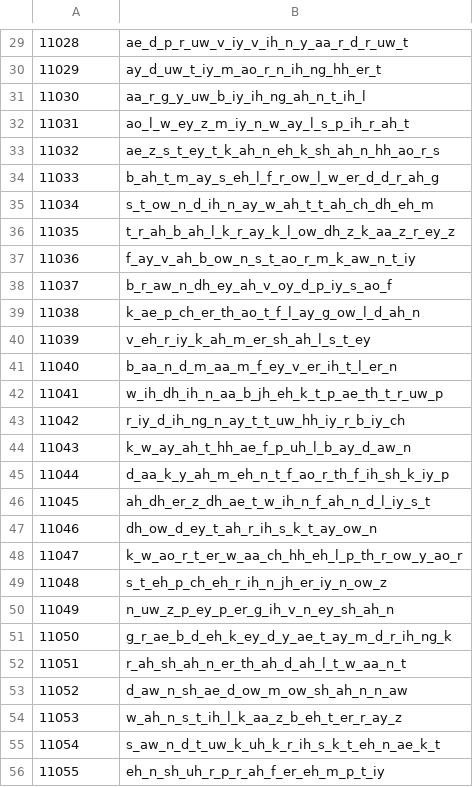
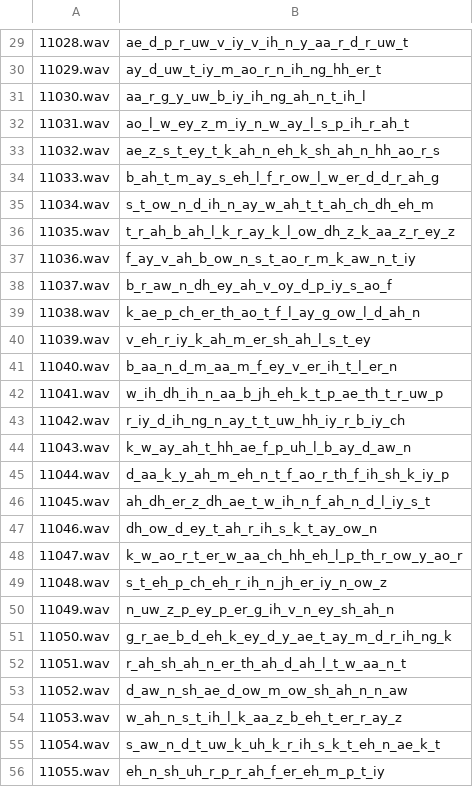
Before and after one commit to Slidingwall/arpasing-10k-11k-reclists, a CSV file: ARPAsing 11k/11k_index_min/index.csv, drawn as a sheet; only a part is shown, gaps mark what is left out; the diff covers the shown part only.

```diff
--- a/ARPAsing 11k/11k_index_min/index.csv
+++ b/ARPAsing 11k/11k_index_min/index.csv
@@ -29,28 +29,28 @@
-11028	ae_d_p_r_uw_v_iy_v_ih_n_y_aa_r_d_r_uw_t
-11029	ay_d_uw_t_iy_m_ao_r_n_ih_ng_hh_er_t
-11030	aa_r_g_y_uw_b_iy_ih_ng_ah_n_t_ih_l
-11031	ao_l_w_ey_z_m_iy_n_w_ay_l_s_p_ih_r_ah_t
-11032	ae_z_s_t_ey_t_k_ah_n_eh_k_sh_ah_n_hh_ao_r_s
-11033	b_ah_t_m_ay_s_eh_l_f_r_ow_l_w_er_d_d_r_ah_g
-11034	s_t_ow_n_d_ih_n_ay_w_ah_t_t_ah_ch_dh_eh_m
-11035	t_r_ah_b_ah_l_k_r_ay_k_l_ow_dh_z_k_aa_z_r_ey_z
-11036	f_ay_v_ah_b_ow_n_s_t_ao_r_m_k_aw_n_t_iy
-11037	b_r_aw_n_dh_ey_ah_v_oy_d_p_iy_s_ao_f
-11038	k_ae_p_ch_er_th_ao_t_f_l_ay_g_ow_l_d_ah_n
-11039	v_eh_r_iy_k_ah_m_er_sh_ah_l_s_t_ey
-11040	b_aa_n_d_m_aa_m_f_ey_v_er_ih_t_l_er_n
-11041	w_ih_dh_ih_n_aa_b_jh_eh_k_t_p_ae_th_t_r_uw_p
-11042	r_iy_d_ih_ng_n_ay_t_t_uw_hh_iy_r_b_iy_ch
-11043	k_w_ay_ah_t_hh_ae_f_p_uh_l_b_ay_d_aw_n
-11044	d_aa_k_y_ah_m_eh_n_t_f_ao_r_th_f_ih_sh_k_iy_p
-11045	ah_dh_er_z_dh_ae_t_w_ih_n_f_ah_n_d_l_iy_s_t
-11046	dh_ow_d_ey_t_ah_r_ih_s_k_t_ay_ow_n
-11047	k_w_ao_r_t_er_w_aa_ch_hh_eh_l_p_th_r_ow_y_ao_r
-11048	s_t_eh_p_ch_eh_r_ih_n_jh_er_iy_n_ow_z
-11049	n_uw_z_p_ey_p_er_g_ih_v_n_ey_sh_ah_n
-11050	g_r_ae_b_d_eh_k_ey_d_y_ae_t_ay_m_d_r_ih_ng_k
-11051	r_ah_sh_ah_n_er_th_ah_d_ah_l_t_w_aa_n_t
-11052	d_aw_n_sh_ae_d_ow_m_ow_sh_ah_n_n_aw
-11053	w_ah_n_s_t_ih_l_k_aa_z_b_eh_t_er_r_ay_z
-11054	s_aw_n_d_t_uw_k_uh_k_r_ih_s_k_t_eh_n_ae_k_t
-11055	eh_n_sh_uh_r_p_r_ah_f_er_eh_m_p_t_iy
+11028.wav	ae_d_p_r_uw_v_iy_v_ih_n_y_aa_r_d_r_uw_t
+11029.wav	ay_d_uw_t_iy_m_ao_r_n_ih_ng_hh_er_t
+11030.wav	aa_r_g_y_uw_b_iy_ih_ng_ah_n_t_ih_l
+11031.wav	ao_l_w_ey_z_m_iy_n_w_ay_l_s_p_ih_r_ah_t
+11032.wav	ae_z_s_t_ey_t_k_ah_n_eh_k_sh_ah_n_hh_ao_r_s
+11033.wav	b_ah_t_m_ay_s_eh_l_f_r_ow_l_w_er_d_d_r_ah_g
+11034.wav	s_t_ow_n_d_ih_n_ay_w_ah_t_t_ah_ch_dh_eh_m
+11035.wav	t_r_ah_b_ah_l_k_r_ay_k_l_ow_dh_z_k_aa_z_r_ey_z
+11036.wav	f_ay_v_ah_b_ow_n_s_t_ao_r_m_k_aw_n_t_iy
+11037.wav	b_r_aw_n_dh_ey_ah_v_oy_d_p_iy_s_ao_f
+11038.wav	k_ae_p_ch_er_th_ao_t_f_l_ay_g_ow_l_d_ah_n
+11039.wav	v_eh_r_iy_k_ah_m_er_sh_ah_l_s_t_ey
+11040.wav	b_aa_n_d_m_aa_m_f_ey_v_er_ih_t_l_er_n
+11041.wav	w_ih_dh_ih_n_aa_b_jh_eh_k_t_p_ae_th_t_r_uw_p
+11042.wav	r_iy_d_ih_ng_n_ay_t_t_uw_hh_iy_r_b_iy_ch
+11043.wav	k_w_ay_ah_t_hh_ae_f_p_uh_l_b_ay_d_aw_n
+11044.wav	d_aa_k_y_ah_m_eh_n_t_f_ao_r_th_f_ih_sh_k_iy_p
+11045.wav	ah_dh_er_z_dh_ae_t_w_ih_n_f_ah_n_d_l_iy_s_t
+11046.wav	dh_ow_d_ey_t_ah_r_ih_s_k_t_ay_ow_n
+11047.wav	k_w_ao_r_t_er_w_aa_ch_hh_eh_l_p_th_r_ow_y_ao_r
+11048.wav	s_t_eh_p_ch_eh_r_ih_n_jh_er_iy_n_ow_z
+11049.wav	n_uw_z_p_ey_p_er_g_ih_v_n_ey_sh_ah_n
+11050.wav	g_r_ae_b_d_eh_k_ey_d_y_ae_t_ay_m_d_r_ih_ng_k
+11051.wav	r_ah_sh_ah_n_er_th_ah_d_ah_l_t_w_aa_n_t
+11052.wav	d_aw_n_sh_ae_d_ow_m_ow_sh_ah_n_n_aw
+11053.wav	w_ah_n_s_t_ih_l_k_aa_z_b_eh_t_er_r_ay_z
+11054.wav	s_aw_n_d_t_uw_k_uh_k_r_ih_s_k_t_eh_n_ae_k_t
+11055.wav	eh_n_sh_uh_r_p_r_ah_f_er_eh_m_p_t_iy
```
Also changed, not shown: 67 edited cells elsewhere in this file, ARPAsing 10k/10k_index/index.csv, ARPAsing 10k/10k_index_min/index.csv, 7 other files.
